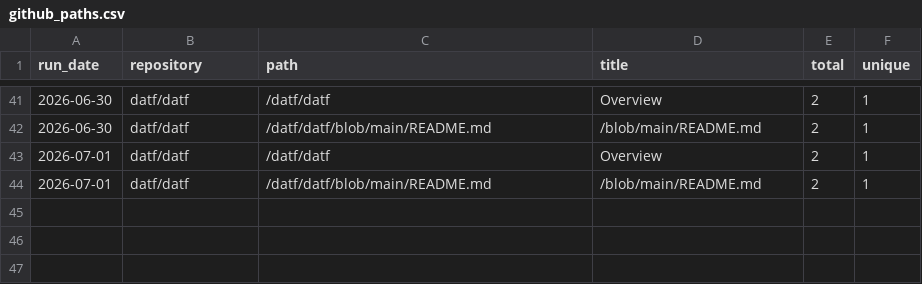
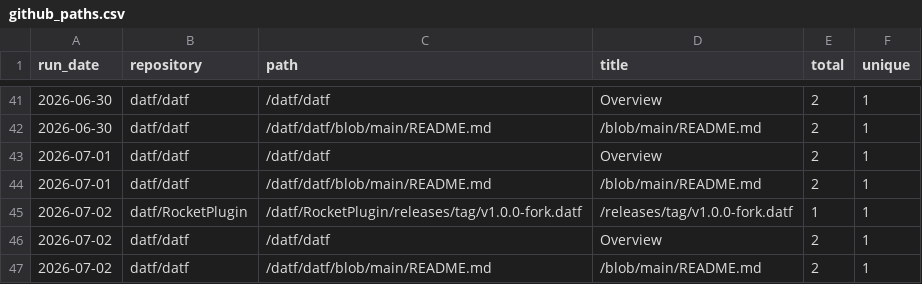
Before and after one commit to datf/datf, a CSV file: data/github_paths.csv, drawn as a sheet; only a part is shown, gaps mark what is left out; the diff names each change by its address in the sheet, - before the commit and + after, or states it on an @@ line.

```diff
--- a/data/github_paths.csv
+++ b/data/github_paths.csv
+row 45: 2026-07-02 | datf/RocketPlugin | /datf/RocketPlugin/releases/tag/v1.0.0-fork.datf | /releases/tag/v1.0.0-fork.datf | 1 | 1
+row 46: 2026-07-02 | datf/datf | /datf/datf | Overview | 2 | 1
+row 47: 2026-07-02 | datf/datf | /datf/datf/blob/main/README.md | /blob/main/README.md | 2 | 1
```
Also changed, not shown: data/github_referrers.csv, data/github_traffic.csv.
